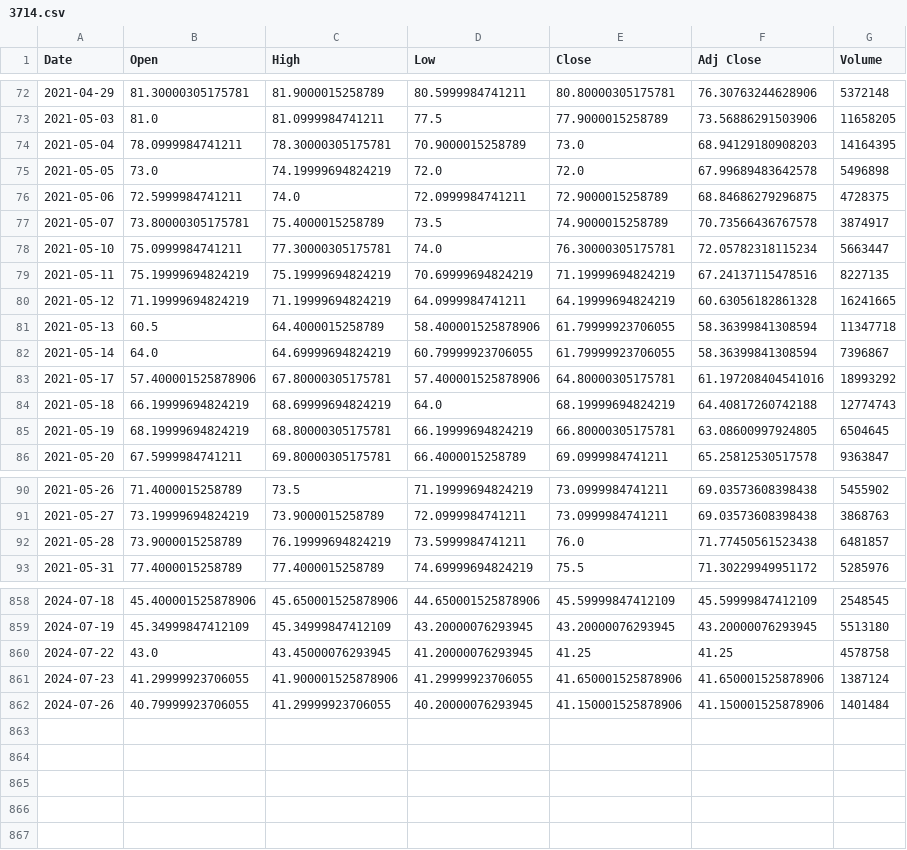
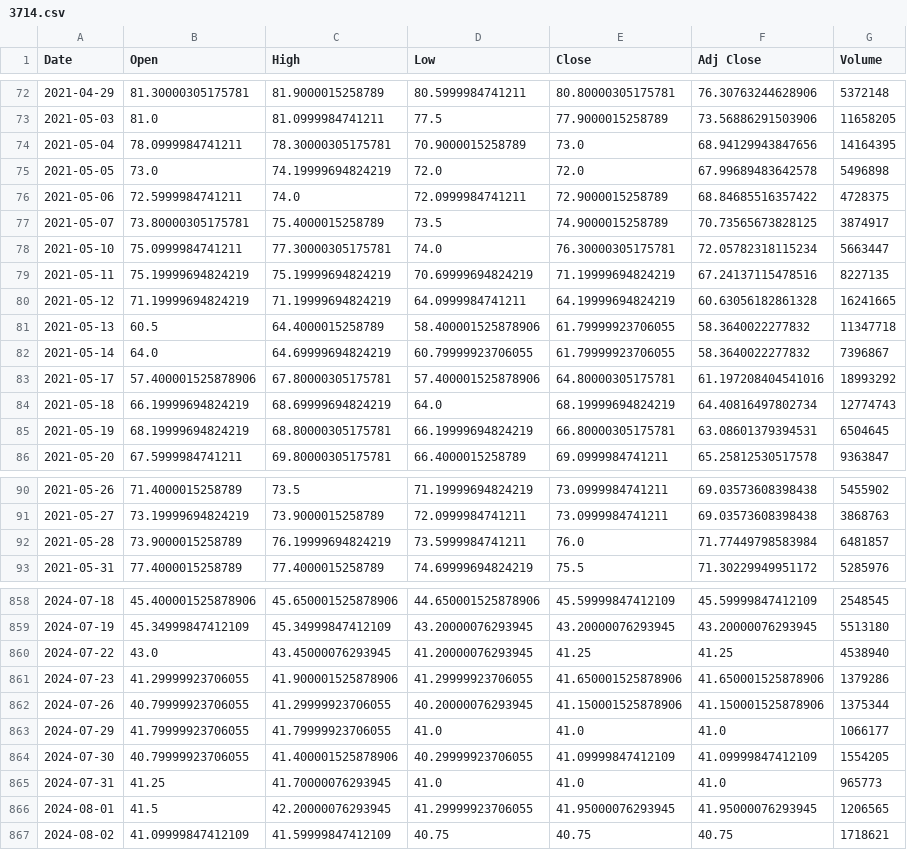
Before and after one commit to seankingyang/Stock_suggestion, a CSV file: DataBase/3714.csv, drawn as a sheet; only a part is shown, gaps mark what is left out; the diff covers the shown part only.

```diff
--- a/DataBase/3714.csv
+++ b/DataBase/3714.csv
@@ -73,6 +73,6 @@ Date,Open,High,Low,Close,Adj Close,Volume
 2021-05-03,81.0,81.0999984741211,77.5,77.9000015258789,73.56886291503906,11658205
-2021-05-04,78.0999984741211,78.30000305175781,70.9000015258789,73.0,68.94129180908203,14164395
+2021-05-04,78.0999984741211,78.30000305175781,70.9000015258789,73.0,68.94129943847656,14164395
 2021-05-05,73.0,74.19999694824219,72.0,72.0,67.99689483642578,5496898
-2021-05-06,72.5999984741211,74.0,72.0999984741211,72.9000015258789,68.84686279296875,4728375
-2021-05-07,73.80000305175781,75.4000015258789,73.5,74.9000015258789,70.73566436767578,3874917
+2021-05-06,72.5999984741211,74.0,72.0999984741211,72.9000015258789,68.84685516357422,4728375
+2021-05-07,73.80000305175781,75.4000015258789,73.5,74.9000015258789,70.73565673828125,3874917
 2021-05-10,75.0999984741211,77.30000305175781,74.0,76.30000305175781,72.05782318115234,5663447
@@ -80,7 +80,7 @@ Date,Open,High,Low,Close,Adj Close,Volume
 2021-05-12,71.19999694824219,71.19999694824219,64.0999984741211,64.19999694824219,60.63056182861328,16241665
-2021-05-13,60.5,64.4000015258789,58.400001525878906,61.79999923706055,58.36399841308594,11347718
-2021-05-14,64.0,64.69999694824219,60.79999923706055,61.79999923706055,58.36399841308594,7396867
+2021-05-13,60.5,64.4000015258789,58.400001525878906,61.79999923706055,58.3640022277832,11347718
+2021-05-14,64.0,64.69999694824219,60.79999923706055,61.79999923706055,58.3640022277832,7396867
 2021-05-17,57.400001525878906,67.80000305175781,57.400001525878906,64.80000305175781,61.197208404541016,18993292
-2021-05-18,66.19999694824219,68.69999694824219,64.0,68.19999694824219,64.40817260742188,12774743
-2021-05-19,68.19999694824219,68.80000305175781,66.19999694824219,66.80000305175781,63.08600997924805,6504645
+2021-05-18,66.19999694824219,68.69999694824219,64.0,68.19999694824219,64.40816497802734,12774743
+2021-05-19,68.19999694824219,68.80000305175781,66.19999694824219,66.80000305175781,63.08601379394531,6504645
 2021-05-20,67.5999984741211,69.80000305175781,66.4000015258789,69.0999984741211,65.25812530517578,9363847
@@ -91,3 +91,3 @@ Date,Open,High,Low,Close,Adj Close,Volume
 2021-05-27,73.19999694824219,73.9000015258789,72.0999984741211,73.0999984741211,69.03573608398438,3868763
-2021-05-28,73.9000015258789,76.19999694824219,73.5999984741211,76.0,71.77450561523438,6481857
+2021-05-28,73.9000015258789,76.19999694824219,73.5999984741211,76.0,71.77449798583984,6481857
 2021-05-31,77.4000015258789,77.4000015258789,74.69999694824219,75.5,71.30229949951172,5285976
@@ -859,4 +859,9 @@ Date,Open,High,Low,Close,Adj Close,Volume
 2024-07-19,45.34999847412109,45.34999847412109,43.20000076293945,43.20000076293945,43.20000076293945,5513180
-2024-07-22,43.0,43.45000076293945,41.20000076293945,41.25,41.25,4578758
-2024-07-23,41.29999923706055,41.900001525878906,41.29999923706055,41.650001525878906,41.650001525878906,1387124
-2024-07-26,40.79999923706055,41.29999923706055,40.20000076293945,41.150001525878906,41.150001525878906,1401484
+2024-07-22,43.0,43.45000076293945,41.20000076293945,41.25,41.25,4538940
+2024-07-23,41.29999923706055,41.900001525878906,41.29999923706055,41.650001525878906,41.650001525878906,1379286
+2024-07-26,40.79999923706055,41.29999923706055,40.20000076293945,41.150001525878906,41.150001525878906,1375344
+2024-07-29,41.79999923706055,41.79999923706055,41.0,41.0,41.0,1066177
+2024-07-30,40.79999923706055,41.400001525878906,40.29999923706055,41.09999847412109,41.09999847412109,1554205
+2024-07-31,41.25,41.70000076293945,41.0,41.0,41.0,965773
+2024-08-01,41.5,42.20000076293945,41.29999923706055,41.95000076293945,41.95000076293945,1206565
+2024-08-02,41.09999847412109,41.59999847412109,40.75,40.75,40.75,1718621
```
Also changed, not shown: 118 edited cells elsewhere in this file, DataBase/006208.csv, DataBase/00878.csv, 13 other files.
